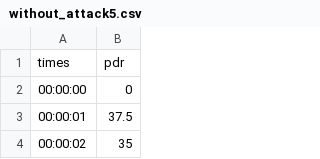
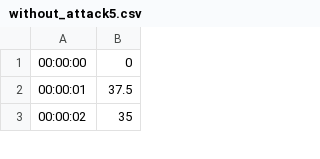
Before and after one commit to nabou5/dataset, a CSV file: without_attack5.csv, drawn as a sheet; only a part is shown; the diff names each change by its address in the sheet, - before the commit and + after, or states it on an @@ line.

Commit message:
Update without_attack5.csv

```diff
--- a/without_attack5.csv
+++ b/without_attack5.csv
-row 1: times | pdr
```
